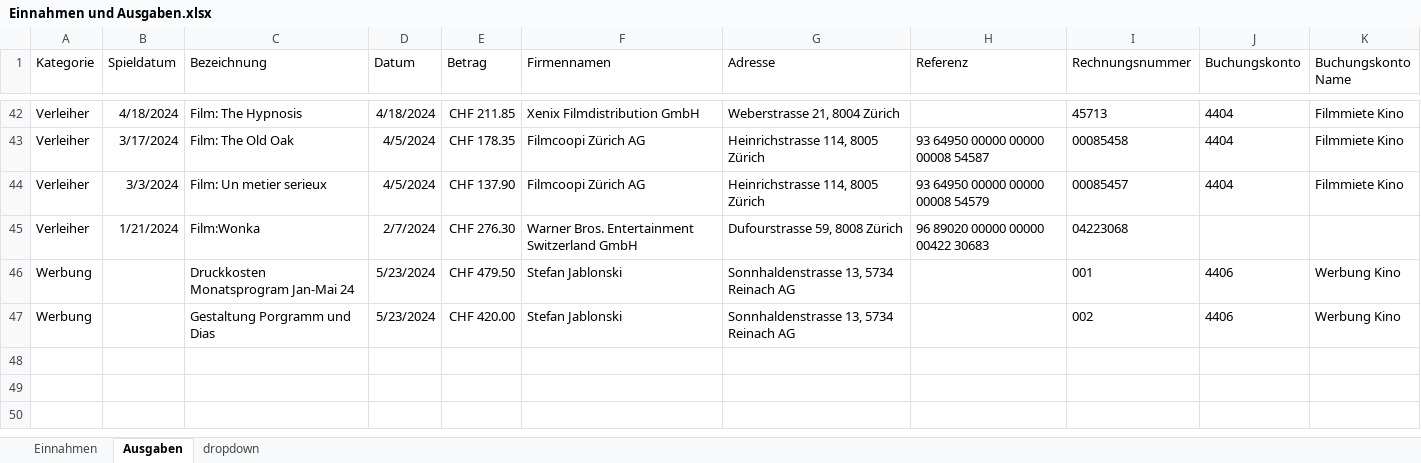
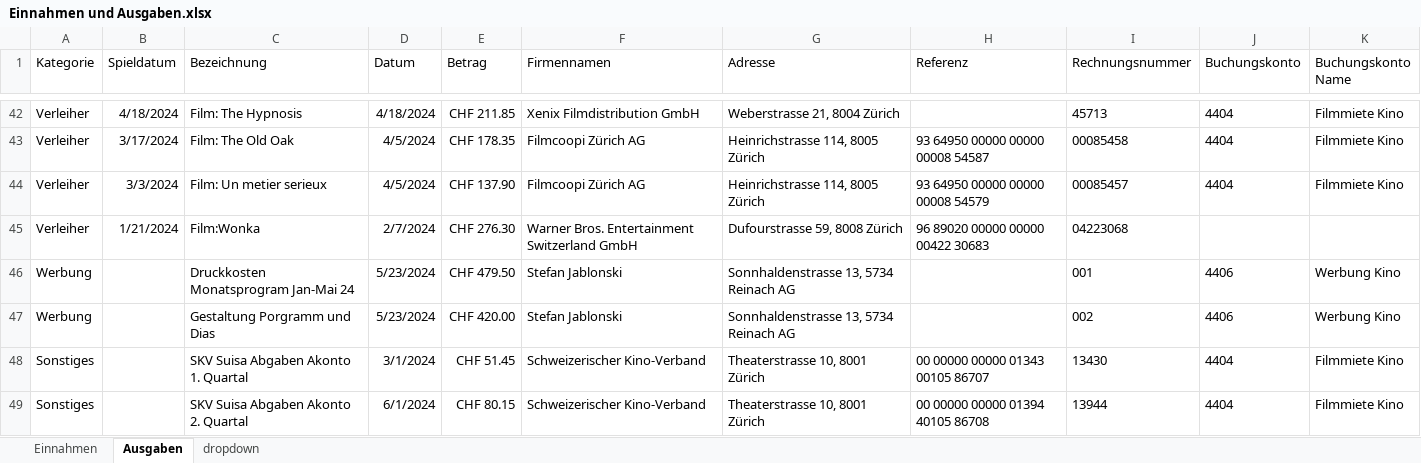
Before and after one commit to slvwagner/Kinoklub, an Excel workbook: Input/Einnahmen und Ausgaben.xlsx, sheet Ausgaben, drawn as a sheet; only a part is shown, gaps mark what is left out; values as stored, in another font and other column widths than the file's, no borders; table styles not drawn; the diff names each change by its address in the sheet, - before the commit and + after, or states it on an @@ line.

Commit message:
neue Ausgaben / Einnahmen (SKV, Werbeweischer)

```diff
--- a/Input/Einnahmen und Ausgaben.xlsx (sheet Ausgaben)
+++ b/Input/Einnahmen und Ausgaben.xlsx (sheet Ausgaben)
+row 48: Sonstiges |  | SKV Suisa Abgaben Akonto 1. Quartal | 3/1/2024 | CHF 51.45 | Schweizerischer Kino-Verband | Theaterstrasse 10, 8001 Zürich | 00 00000 00000 01343 00105 86707 | 13430 | 4404 | Filmmiete Kino
+row 49: Sonstiges |  | SKV Suisa Abgaben Akonto 2. Quartal | 6/1/2024 | CHF 80.15 | Schweizerischer Kino-Verband | Theaterstrasse 10, 8001 Zürich | 00 00000 00000 01394 40105 86708 | 13944 | 4404 | Filmmiete Kino
```
Also changed, not shown: sheet Einnahmen.
